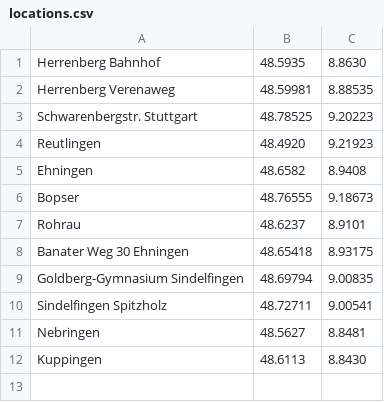
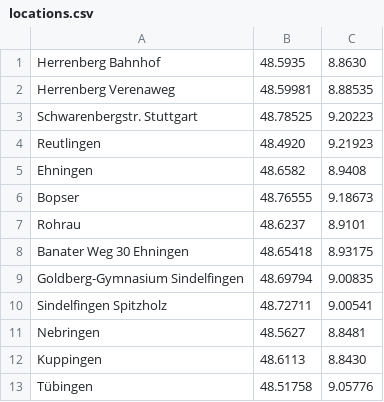
Before and after one commit to stadtnavi/otp-routing-tests, a CSV file: src/main/resources/locations.csv, drawn as a sheet; the diff names each change by its address in the sheet, - before the commit and + after, or states it on an @@ line.

Commit message:
Add another location

```diff
--- a/src/main/resources/locations.csv
+++ b/src/main/resources/locations.csv
+row 13: Tübingen | 48.51758 | 9.05776
```
